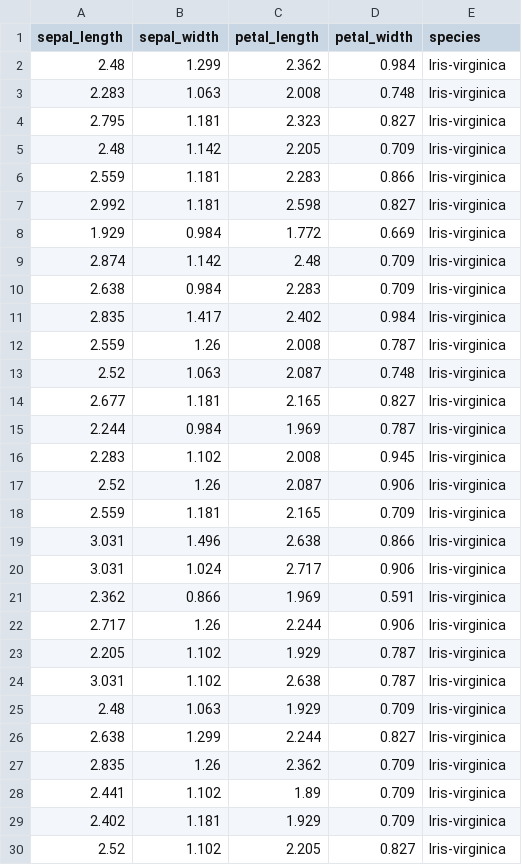
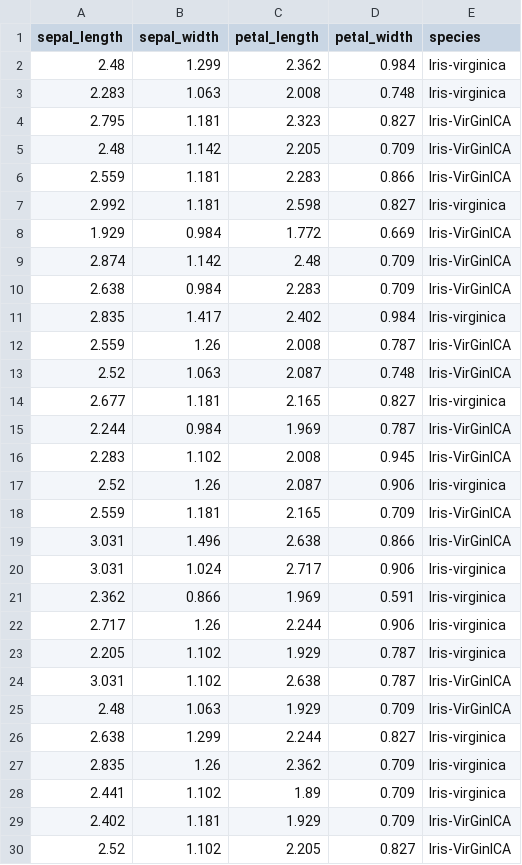
Before and after one commit to ICompBioUTC/Python-Bootcamp, a CSV file: iris-virginica.csv, drawn as a sheet; only a part is shown; the diff covers the shown part only.

Commit message:
new virginica

```diff
--- a/iris-virginica.csv
+++ b/iris-virginica.csv
@@ -3,18 +3,18 @@ sepal_length,sepal_width,petal_length,petal_width,species
 2.283,1.063,2.008,0.748,Iris-virginica
-2.795,1.181,2.323,0.827,Iris-virginica
-2.48,1.142,2.205,0.709,Iris-virginica
-2.559,1.181,2.283,0.866,Iris-virginica
+2.795,1.181,2.323,0.827,Iris-VirGinICA
+2.48,1.142,2.205,0.709,Iris-VirGinICA
+2.559,1.181,2.283,0.866,Iris-VirGinICA
 2.992,1.181,2.598,0.827,Iris-virginica
-1.929,0.984,1.772,0.669,Iris-virginica
-2.874,1.142,2.48,0.709,Iris-virginica
-2.638,0.984,2.283,0.709,Iris-virginica
+1.929,0.984,1.772,0.669,Iris-VirGinICA
+2.874,1.142,2.48,0.709,Iris-VirGinICA
+2.638,0.984,2.283,0.709,Iris-VirGinICA
 2.835,1.417,2.402,0.984,Iris-virginica
-2.559,1.26,2.008,0.787,Iris-virginica
-2.52,1.063,2.087,0.748,Iris-virginica
+2.559,1.26,2.008,0.787,Iris-VirGinICA
+2.52,1.063,2.087,0.748,Iris-VirGinICA
 2.677,1.181,2.165,0.827,Iris-virginica
-2.244,0.984,1.969,0.787,Iris-virginica
-2.283,1.102,2.008,0.945,Iris-virginica
+2.244,0.984,1.969,0.787,Iris-VirGinICA
+2.283,1.102,2.008,0.945,Iris-VirGinICA
 2.52,1.26,2.087,0.906,Iris-virginica
-2.559,1.181,2.165,0.709,Iris-virginica
-3.031,1.496,2.638,0.866,Iris-virginica
+2.559,1.181,2.165,0.709,Iris-VirGinICA
+3.031,1.496,2.638,0.866,Iris-VirGinICA
 3.031,1.024,2.717,0.906,Iris-virginica
@@ -23,4 +23,4 @@ sepal_length,sepal_width,petal_length,petal_width,species
 2.205,1.102,1.929,0.787,Iris-virginica
-3.031,1.102,2.638,0.787,Iris-virginica
-2.48,1.063,1.929,0.709,Iris-virginica
+3.031,1.102,2.638,0.787,Iris-VirGinICA
+2.48,1.063,1.929,0.709,Iris-VirGinICA
 2.638,1.299,2.244,0.827,Iris-virginica
@@ -28,3 +28,3 @@ sepal_length,sepal_width,petal_length,petal_width,species
 2.441,1.102,1.89,0.709,Iris-virginica
-2.402,1.181,1.929,0.709,Iris-virginica
-2.52,1.102,2.205,0.827,Iris-virginica
+2.402,1.181,1.929,0.709,Iris-VirGinICA
+2.52,1.102,2.205,0.827,Iris-VirGinICA
```
Also changed, not shown: 13 edited cells elsewhere in this file, 2 other files.
